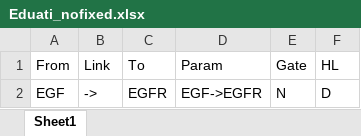
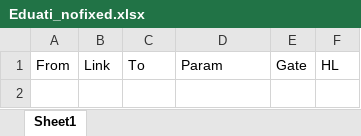
Before and after one commit to sysbiolux/FALCON, an Excel workbook: FALCON/ExampleDatasets/Eduati2017/Eduati_nofixed.xlsx, sheet Sheet1, drawn as a sheet; values as stored, in another font and other column widths than the file's, no borders; the diff names each change by its address in the sheet, - before the commit and + after, or states it on an @@ line.

Commit message:
Correct problems with fixed interactions in Eduati network

```diff
--- a/FALCON/ExampleDatasets/Eduati2017/Eduati_nofixed.xlsx (sheet Sheet1)
+++ b/FALCON/ExampleDatasets/Eduati2017/Eduati_nofixed.xlsx (sheet Sheet1)
-row 2: EGF | -> | EGFR | EGF->EGFR | N | D
```
Also changed, not shown: FALCON/ExampleDatasets/Eduati2017/Eduati_net2.xlsx.
